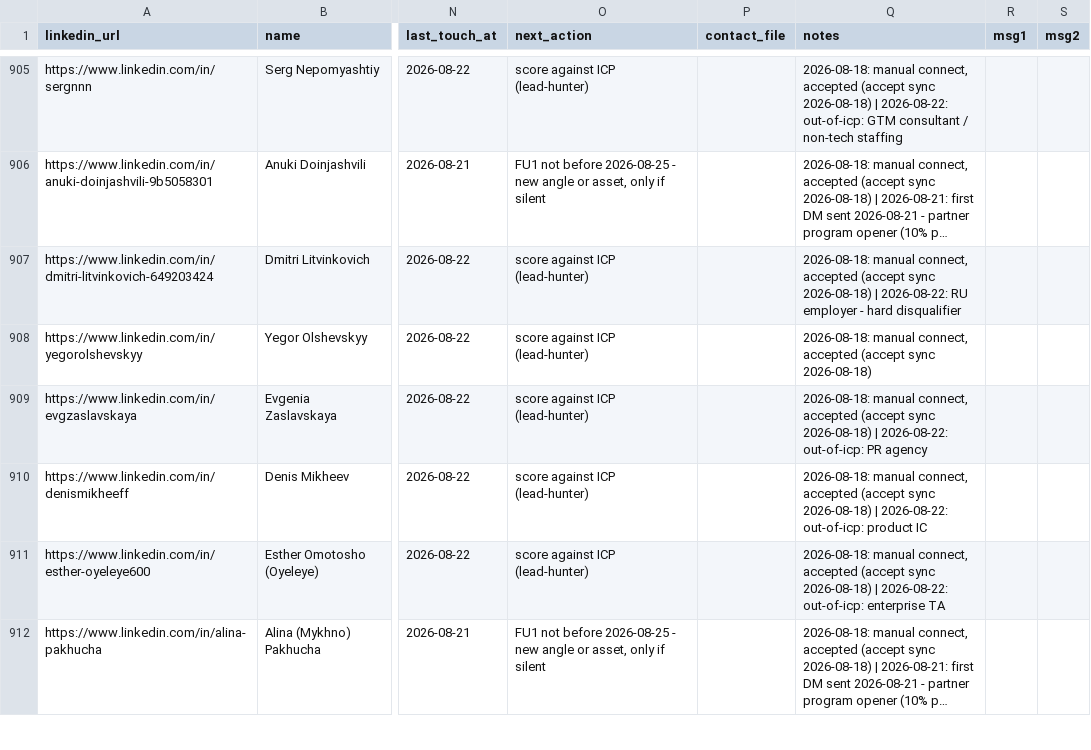
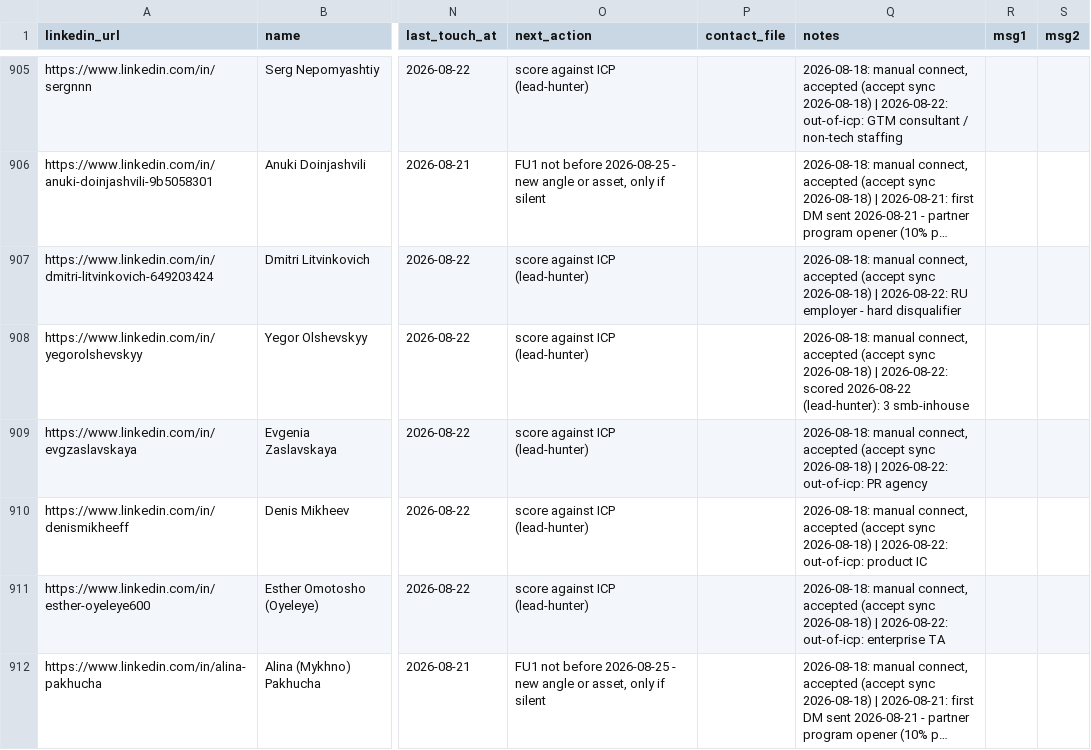
Before and after one commit to aborovkov/hiresignal_sales_brain, a CSV file: crm/leads.csv, drawn as a sheet; only a part is shown, gaps mark what is left out; long unchanged cells end in …; the diff names each change by its address in the sheet, - before the commit and + after, or states it on an @@ line.

```diff
--- a/crm/leads.csv
+++ b/crm/leads.csv
-Q908 (notes): …sync 2026-08-18)
+Q908 (notes): …sync 2026-08-18) | 2026-08-22: scored 2026-08-22 (lead-hunter): 3 smb-inhouse
```
Also changed, not shown: crm/events.csv.
